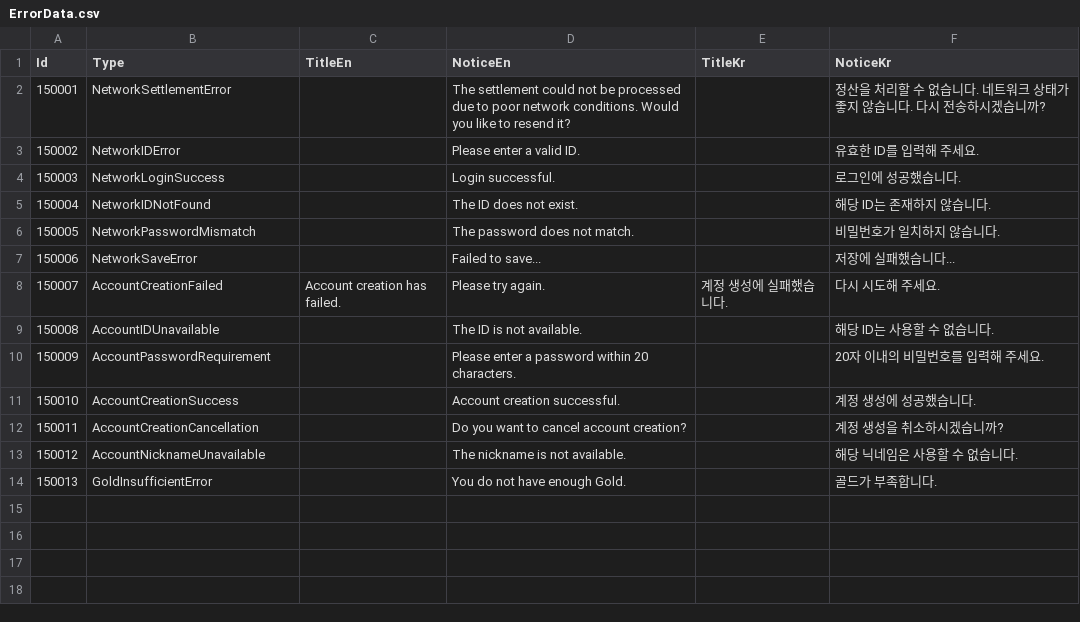
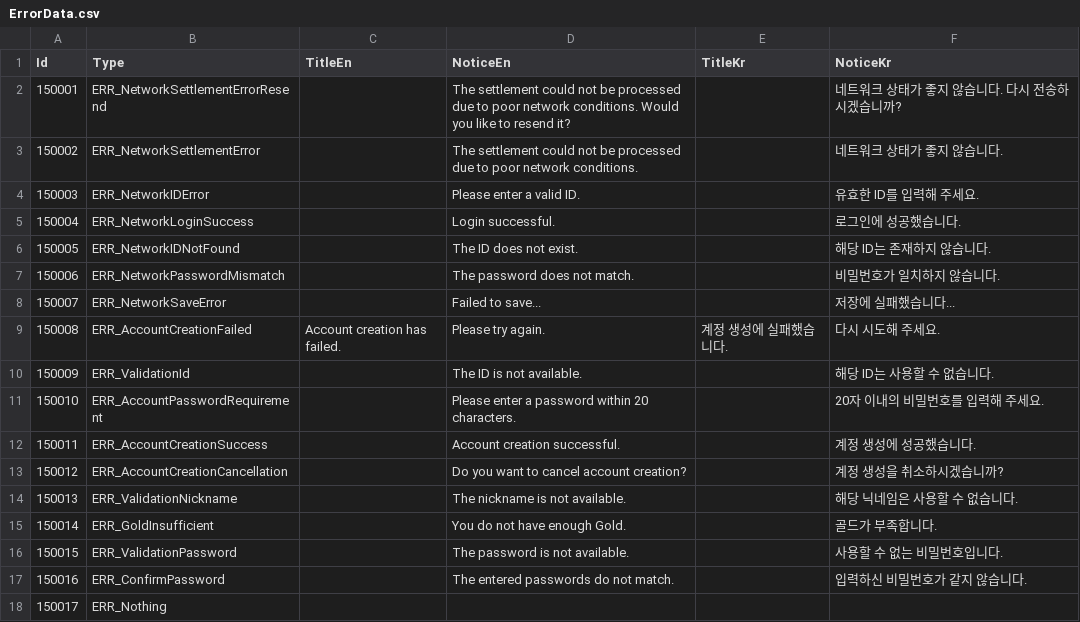
Before and after one commit to TeamCreams/DoodleJump, a CSV file: UIStudy/Assets/@Resources/Data/ExcelData/ErrorData.csv, drawn as a sheet; addresses are those after the commit; the diff names each change by its address in the sheet, - before the commit and + after, or states it on an @@ line.

```diff
--- a/UIStudy/Assets/@Resources/Data/ExcelData/ErrorData.csv
+++ b/UIStudy/Assets/@Resources/Data/ExcelData/ErrorData.csv
-B2 (Type): NetworkSettlementError
+B2 (Type): ERR_NetworkSettlementErrorResend
-F2 (NoticeKr): 정산을 처리할 수 없습니다. 네트워크 상태가 좋지 않습니다. 다시 전송하시겠습니까?
+F2 (NoticeKr): 네트워크 상태가 좋지 않습니다. 다시 전송하시겠습니까?
+row 3: 150002 | ERR_NetworkSettlementError |  | The settlement could not be processed due to poor network conditions. |  | 네트워크 상태가 좋지 않습니다.
@@ column A (Id) renumbered between rows 4 and 15 @@
-B4 (Type): NetworkIDError
+B4 (Type): ERR_NetworkIDError
-B5 (Type): NetworkLoginSuccess
+B5 (Type): ERR_NetworkLoginSuccess
-B6 (Type): NetworkIDNotFound
+B6 (Type): ERR_NetworkIDNotFound
-B7 (Type): NetworkPasswordMismatch
+B7 (Type): ERR_NetworkPasswordMismatch
-B8 (Type): NetworkSaveError
+B8 (Type): ERR_NetworkSaveError
-B9 (Type): AccountCreationFailed
+B9 (Type): ERR_AccountCreationFailed
-B10 (Type): AccountIDUnavailable
+B10 (Type): ERR_ValidationId
-B11 (Type): AccountPasswordRequirement
+B11 (Type): ERR_AccountPasswordRequirement
-B12 (Type): AccountCreationSuccess
+B12 (Type): ERR_AccountCreationSuccess
-B13 (Type): AccountCreationCancellation
+B13 (Type): ERR_AccountCreationCancellation
-B14 (Type): AccountNicknameUnavailable
+B14 (Type): ERR_ValidationNickname
-B15 (Type): GoldInsufficientError
+B15 (Type): ERR_GoldInsufficient
+row 16: 150015 | ERR_ValidationPassword |  | The password is not available. |  | 사용할 수 없는 비밀번호입니다.
+row 17: 150016 | ERR_ConfirmPassword |  | The entered passwords do not match. |  | 입력하신 비밀번호가 같지 않습니다.
+row 18: 150017 | ERR_Nothing
```
Also changed, not shown: UIStudy/Assets/@Resources/Data/ExcelData/._ErrorData.csv, 16 other files.
